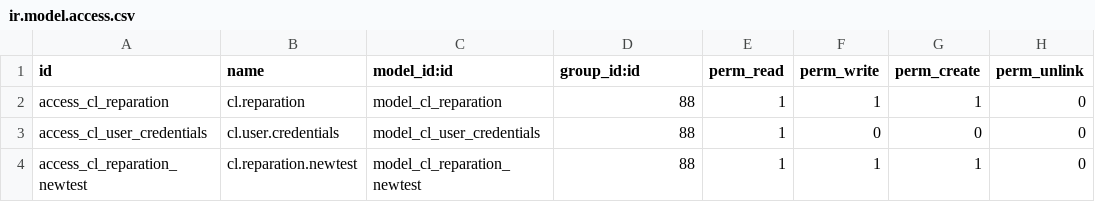
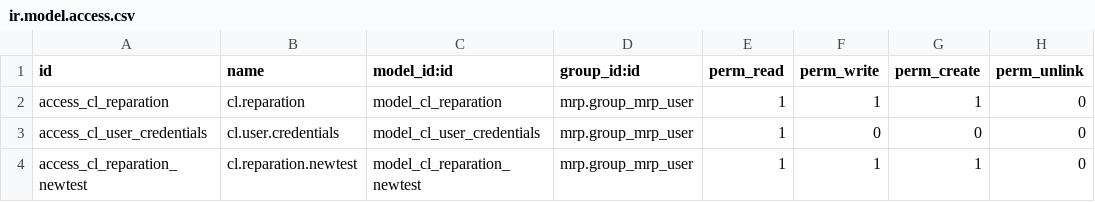
Before and after one commit to monik43/cl_minor_additions, a CSV file: security/ir.model.access.csv, drawn as a sheet.

Commit message:
prueba

```diff
--- a/security/ir.model.access.csv
+++ b/security/ir.model.access.csv
@@ -1,4 +1,4 @@
 id,name,model_id:id,group_id:id,perm_read,perm_write,perm_create,perm_unlink
-access_cl_reparation,cl.reparation,model_cl_reparation,88,1,1,1,0
-access_cl_user_credentials,cl.user.credentials,model_cl_user_credentials,88,1,0,0,0
-access_cl_reparation_newtest,cl.reparation.newtest,model_cl_reparation_newtest,88,1,1,1,0
+access_cl_reparation,cl.reparation,model_cl_reparation,mrp.group_mrp_user,1,1,1,0
+access_cl_user_credentials,cl.user.credentials,model_cl_user_credentials,mrp.group_mrp_user,1,0,0,0
+access_cl_reparation_newtest,cl.reparation.newtest,model_cl_reparation_newtest,mrp.group_mrp_user,1,1,1,0
```
